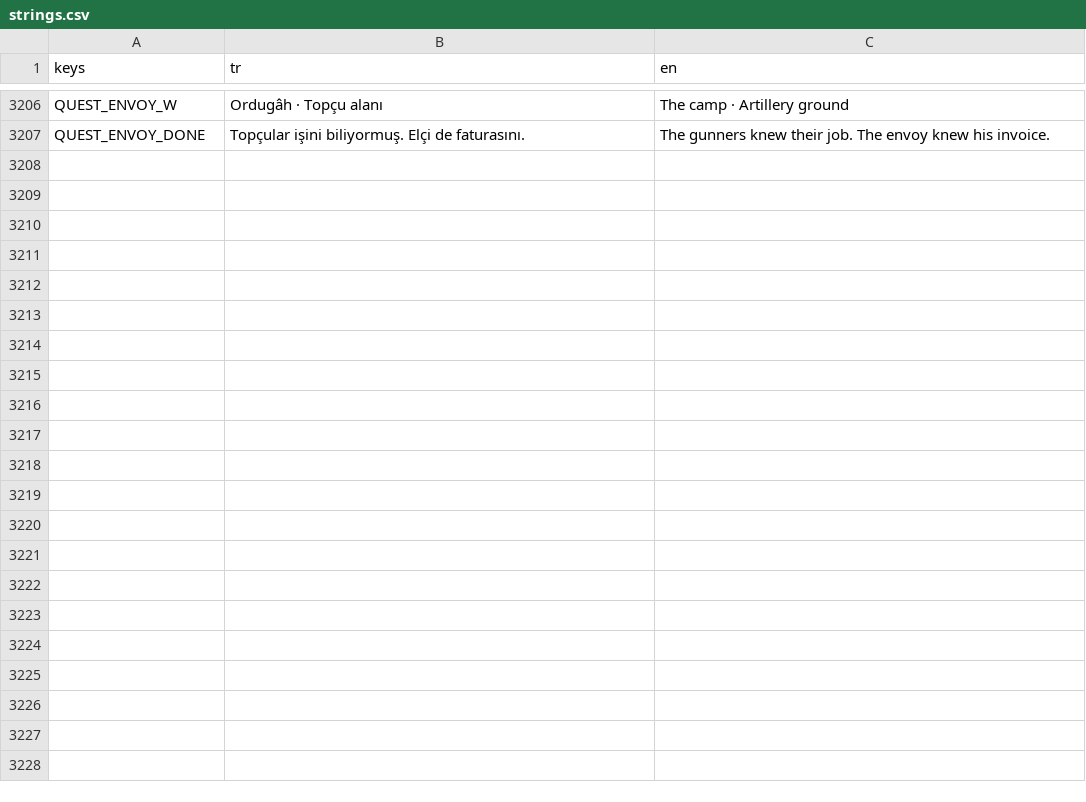
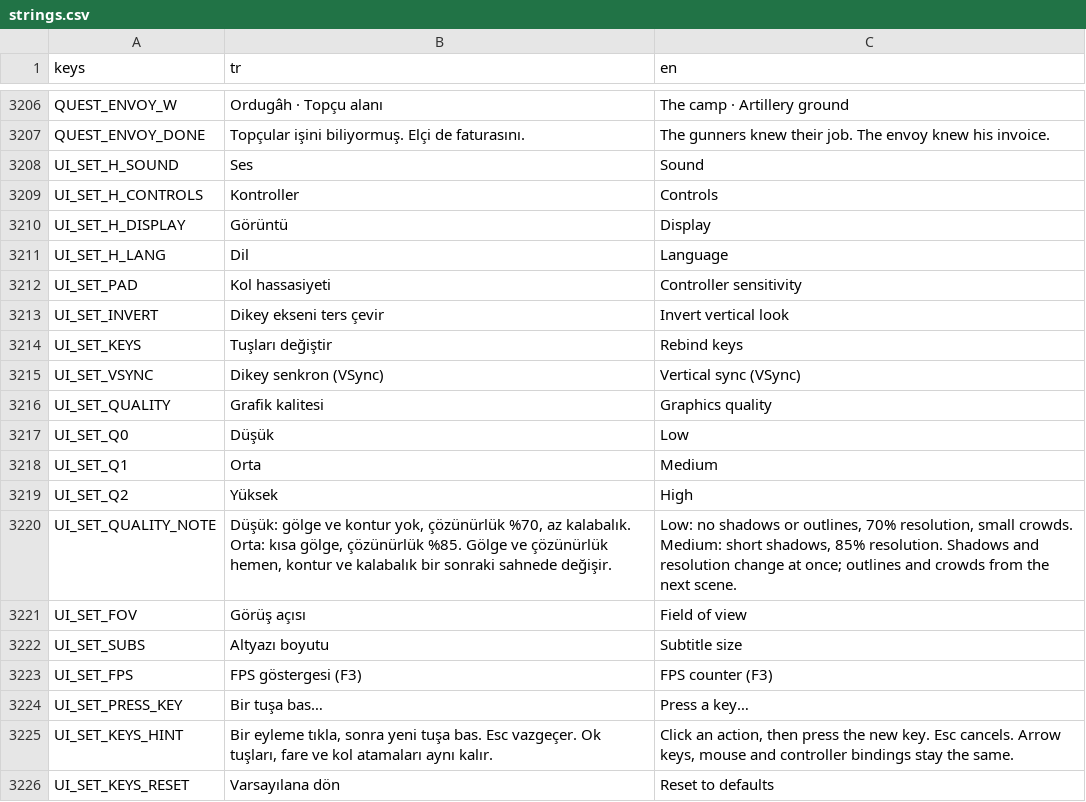
Before and after one commit to TradersEntertainment/nothistorygame, a CSV file: i18n/strings.csv, drawn as a sheet; only a part is shown, gaps mark what is left out; the diff covers the shown part only.

```diff
--- a/i18n/strings.csv
+++ b/i18n/strings.csv
@@ -3251 +3251,20 @@ QUEST_ENVOY_W,Ordugâh · Topçu alanı,The camp · Artillery ground
 QUEST_ENVOY_DONE,Topçular işini biliyormuş. Elçi de faturasını.,The gunners knew their job. The envoy knew his invoice.
+UI_SET_H_SOUND,Ses,Sound
+UI_SET_H_CONTROLS,Kontroller,Controls
+UI_SET_H_DISPLAY,Görüntü,Display
+UI_SET_H_LANG,Dil,Language
+UI_SET_PAD,Kol hassasiyeti,Controller sensitivity
+UI_SET_INVERT,Dikey ekseni ters çevir,Invert vertical look
+UI_SET_KEYS,Tuşları değiştir,Rebind keys
+UI_SET_VSYNC,Dikey senkron (VSync),Vertical sync (VSync)
+UI_SET_QUALITY,Grafik kalitesi,Graphics quality
+UI_SET_Q0,Düşük,Low
+UI_SET_Q1,Orta,Medium
+UI_SET_Q2,Yüksek,High
+UI_SET_QUALITY_NOTE,"Düşük: gölge ve kontur yok, çözünürlük %70, az kalabalık. Orta: kısa gölge, çözünürlük %85. Gölge ve çözünürlük hemen, kontur ve kalabalık bir sonraki sahnede değişir.","Low: no shadows or outlines, 70% resolution, small crowds. Medium: short shadows, 85% resolution. Shadows and resolution change at once; outlines and crowds from the next scene."
+UI_SET_FOV,Görüş açısı,Field of view
+UI_SET_SUBS,Altyazı boyutu,Subtitle size
+UI_SET_FPS,FPS göstergesi (F3),FPS counter (F3)
+UI_SET_PRESS_KEY,Bir tuşa bas…,Press a key…
+UI_SET_KEYS_HINT,"Bir eyleme tıkla, sonra yeni tuşa bas. Esc vazgeçer. Ok tuşları, fare ve kol atamaları aynı kalır.","Click an action, then press the new key. Esc cancels. Arrow keys, mouse and controller bindings stay the same."
+UI_SET_KEYS_RESET,Varsayılana dön,Reset to defaults
```
Also changed, not shown: 16 added rows elsewhere in this file, 25 other files.
